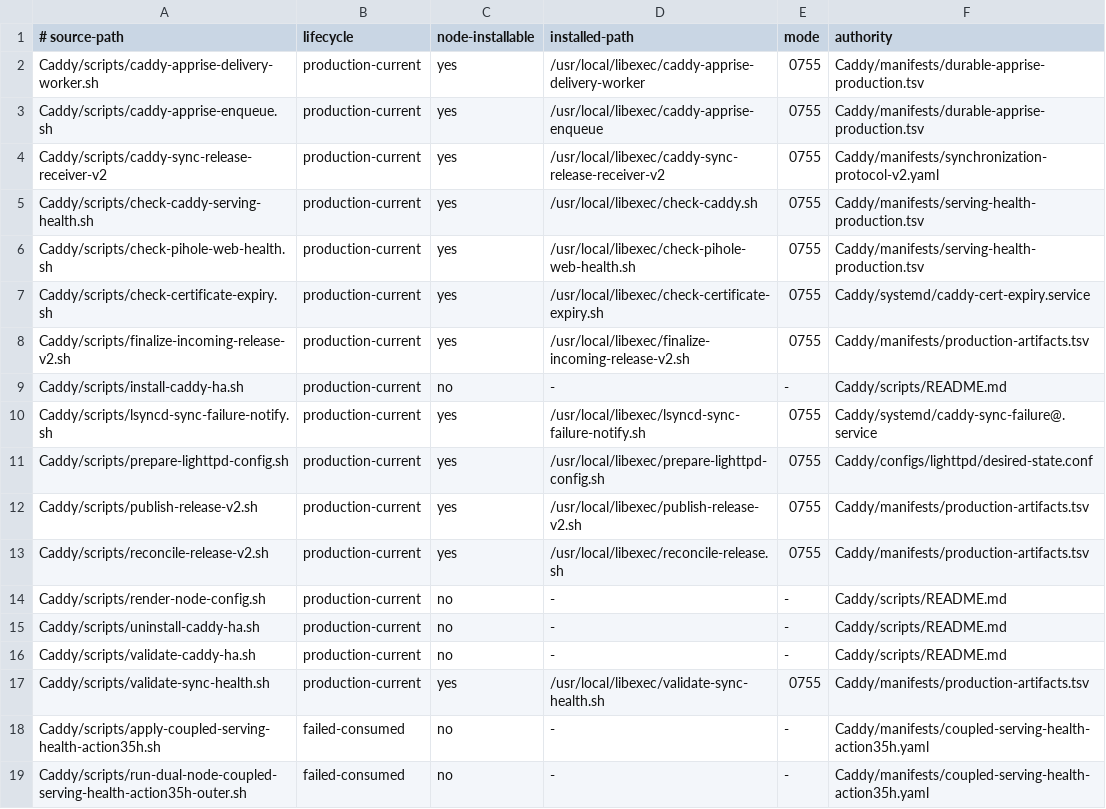
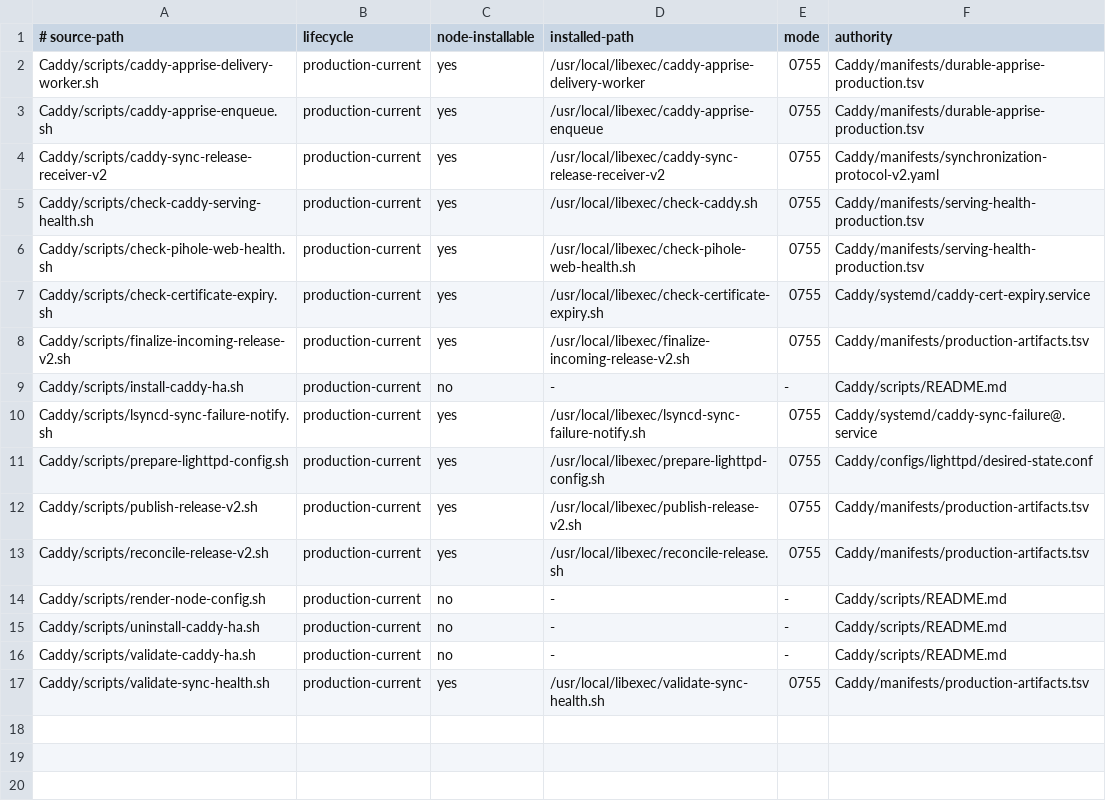
Before and after one commit to Racerx323/homelab-server-configs, a TSV file: Caddy/manifests/script-lifecycle.tsv, drawn as a sheet.

Commit message:
Clean consumed Action 35h artifacts

```diff
--- a/Caddy/manifests/script-lifecycle.tsv
+++ b/Caddy/manifests/script-lifecycle.tsv
@@ -17,3 +17 @@ Caddy/scripts/validate-caddy-ha.sh	production-current	no	-	-	Caddy/scripts/READM
 Caddy/scripts/validate-sync-health.sh	production-current	yes	/usr/local/libexec/validate-sync-health.sh	0755	Caddy/manifests/production-artifacts.tsv
-Caddy/scripts/apply-coupled-serving-health-action35h.sh	failed-consumed	no	-	-	Caddy/manifests/coupled-serving-health-action35h.yaml
-Caddy/scripts/run-dual-node-coupled-serving-health-action35h-outer.sh	failed-consumed	no	-	-	Caddy/manifests/coupled-serving-health-action35h.yaml
```
Also changed, not shown: Caddy/manifests/manifest-lifecycle.tsv, deployment-streams.tsv, 6 other files.
